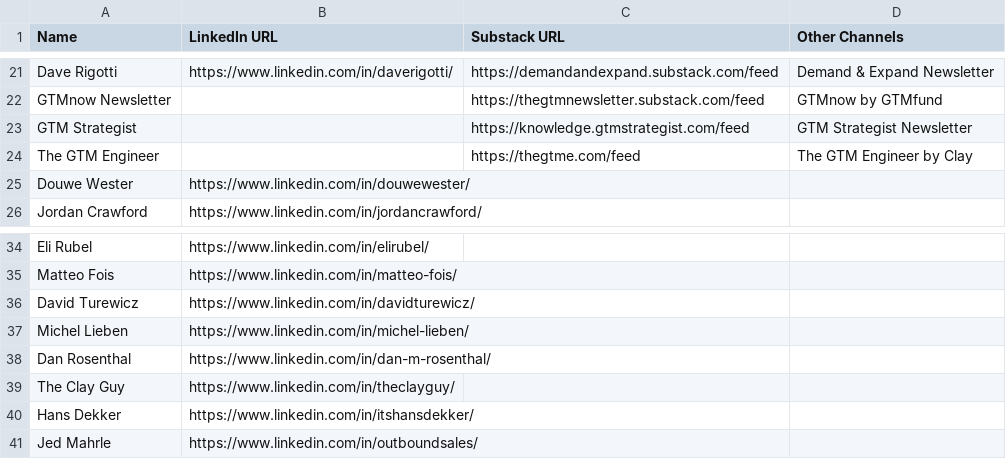
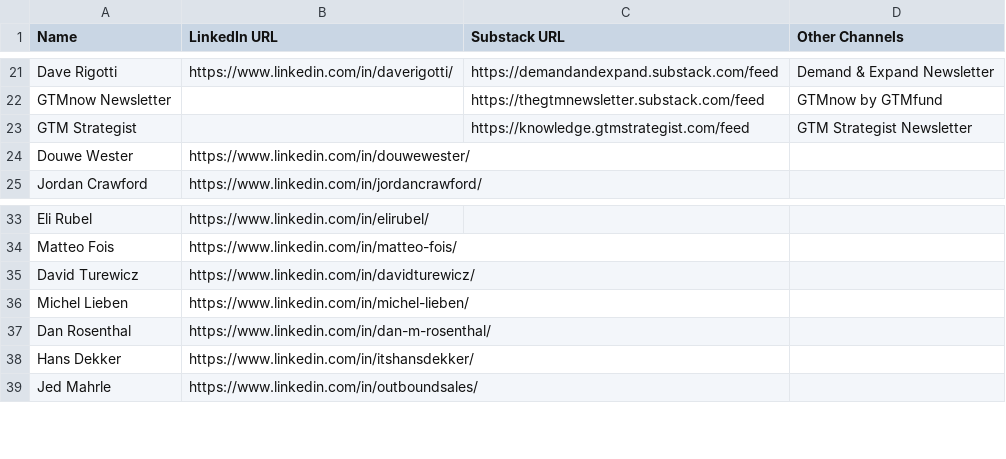
Before and after one commit to jollymarketer/influencer-posts-recycling, a CSV file: influencers.csv, drawn as a sheet; only a part is shown, gaps mark what is left out; the diff names each change by its address in the sheet, - before the commit and + after, or states it on an @@ line.

```diff
--- a/influencers.csv
+++ b/influencers.csv
-row 24: The GTM Engineer |  | https://thegtme.com/feed | The GTM Engineer by Clay
-row 39: The Clay Guy | https://www.linkedin.com/in/theclayguy/
```
Also changed, not shown: 2 other files.
